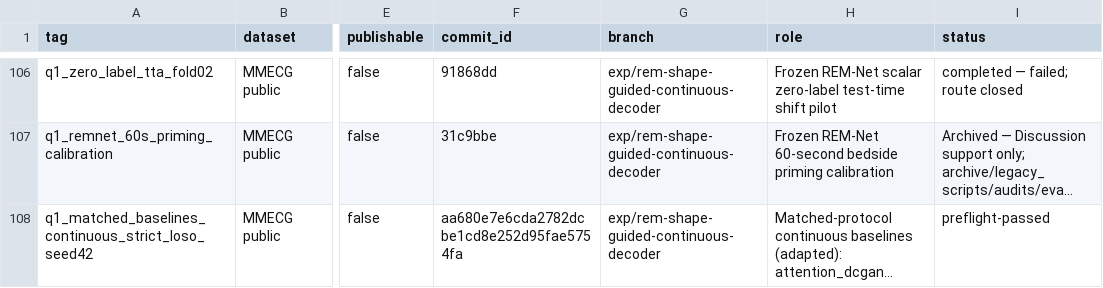
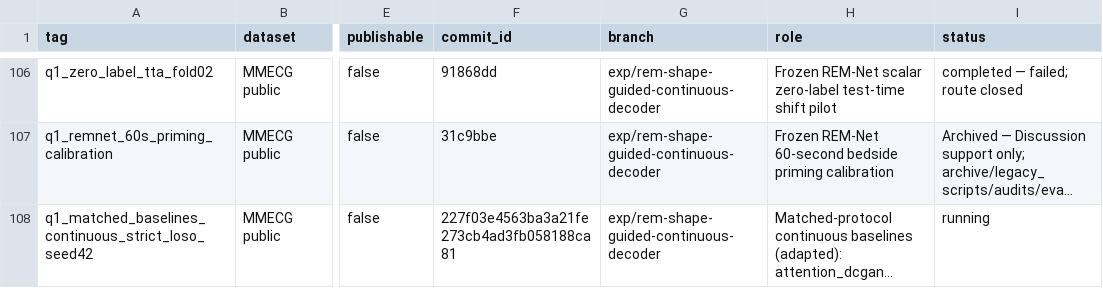
Before and after one commit to XiaoJin0501/BeatAware-Radar2ECGNet, a CSV file: experiments_mmecg/EXPERIMENT_REGISTRY.csv, drawn as a sheet; only a part is shown, gaps mark what is left out; long unchanged cells end in …; the diff names each change by its address in the sheet, - before the commit and + after, or states it on an @@ line.

```diff
--- a/experiments_mmecg/EXPERIMENT_REGISTRY.csv
+++ b/experiments_mmecg/EXPERIMENT_REGISTRY.csv
-F108 (commit_id): aa680e7e6cda2782dcbe1cd8e252d95fae5754fa
+F108 (commit_id): 227f03e4563ba3a21fe273cb4ad3fb058188ca81
-I108 (status): preflight-passed
+I108 (status): running
```
